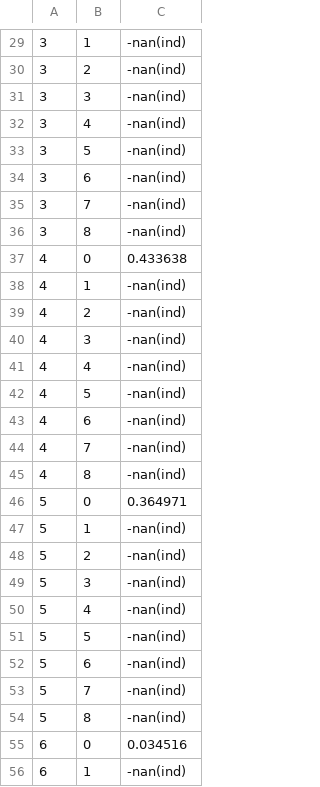
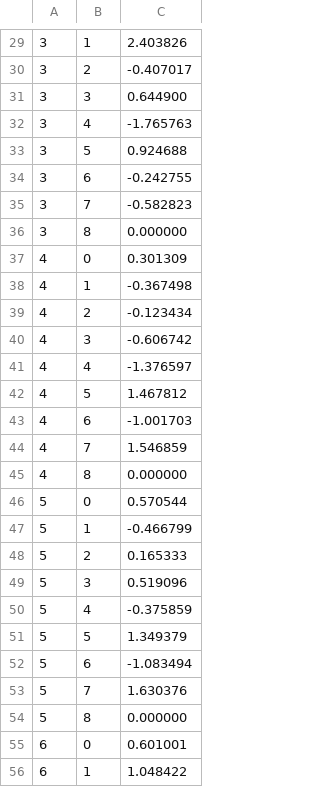
Before and after one commit to Tsubasa-Komiyama/LL, a CSV file: LLGMN/w_batch.csv, drawn as a sheet; only a part is shown, gaps mark what is left out; the diff covers the shown part only.

```diff
--- a/LLGMN/w_batch.csv
+++ b/LLGMN/w_batch.csv
@@ -29,28 +29,28 @@
-3,1,-nan(ind)
-3,2,-nan(ind)
-3,3,-nan(ind)
-3,4,-nan(ind)
-3,5,-nan(ind)
-3,6,-nan(ind)
-3,7,-nan(ind)
-3,8,-nan(ind)
-4,0,0.433638
-4,1,-nan(ind)
-4,2,-nan(ind)
-4,3,-nan(ind)
-4,4,-nan(ind)
-4,5,-nan(ind)
-4,6,-nan(ind)
-4,7,-nan(ind)
-4,8,-nan(ind)
-5,0,0.364971
-5,1,-nan(ind)
-5,2,-nan(ind)
-5,3,-nan(ind)
-5,4,-nan(ind)
-5,5,-nan(ind)
-5,6,-nan(ind)
-5,7,-nan(ind)
-5,8,-nan(ind)
-6,0,0.034516
-6,1,-nan(ind)
+3,1,2.403826
+3,2,-0.407017
+3,3,0.644900
+3,4,-1.765763
+3,5,0.924688
+3,6,-0.242755
+3,7,-0.582823
+3,8,0.000000
+4,0,0.301309
+4,1,-0.367498
+4,2,-0.123434
+4,3,-0.606742
+4,4,-1.376597
+4,5,1.467812
+4,6,-1.001703
+4,7,1.546859
+4,8,0.000000
+5,0,0.570544
+5,1,-0.466799
+5,2,0.165333
+5,3,0.519096
+5,4,-0.375859
+5,5,1.349379
+5,6,-1.083494
+5,7,1.630376
+5,8,0.000000
+6,0,0.601001
+6,1,1.048422
```
Also changed, not shown: 34 edited cells elsewhere in this file, LLGMN/w.csv, LLGMN/w_seq.csv, 7 other files.
